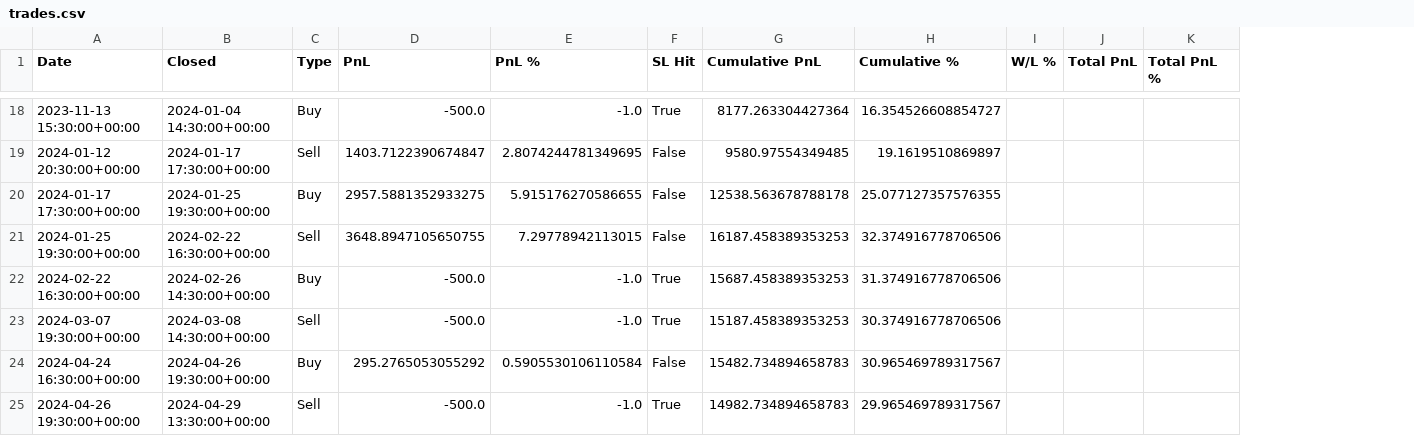
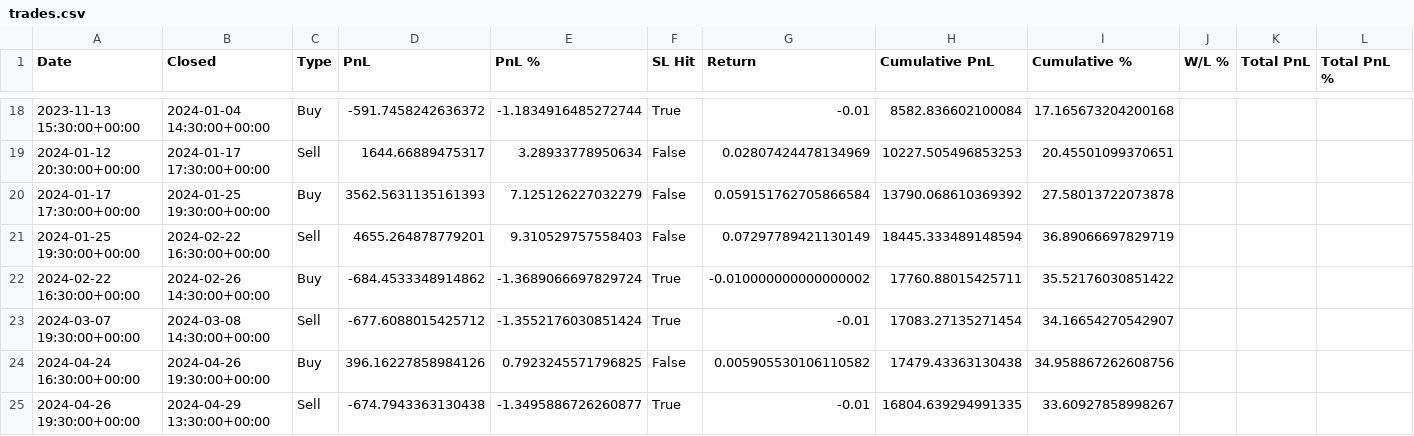
Before and after one commit to KadenWard12/Backtest, a CSV file: trades.csv, drawn as a sheet; only a part is shown, gaps mark what is left out; addresses are those after the commit; the diff covers the shown part only; the diff names each change by its address in the sheet, - before the commit and + after, or states it on an @@ line.

```diff
--- a/trades.csv
+++ b/trades.csv
+column G (Return), rows 18-25: -0.01 | 0.02807424478134969 | 0.059151762705866584 | 0.07297789421130149 | -0.010000000000000002 | -0.01 | 0.005905530106110582 | -0.01
-D18 (PnL): -500.0
+D18 (PnL): -591.7458242636372
-E18 (PnL %): -1.0
+E18 (PnL %): -1.1834916485272744
-H18 (Cumulative PnL): 8177.263304427364
+H18 (Cumulative PnL): 8582.836602100084
-I18 (Cumulative %): 16.354526608854727
+I18 (Cumulative %): 17.165673204200168
-D19 (PnL): 1403.7122390674847
+D19 (PnL): 1644.66889475317
-E19 (PnL %): 2.8074244781349695
+E19 (PnL %): 3.28933778950634
-H19 (Cumulative PnL): 9580.97554349485
+H19 (Cumulative PnL): 10227.505496853253
-I19 (Cumulative %): 19.1619510869897
+I19 (Cumulative %): 20.45501099370651
-D20 (PnL): 2957.5881352933275
+D20 (PnL): 3562.5631135161393
-E20 (PnL %): 5.915176270586655
+E20 (PnL %): 7.125126227032279
-H20 (Cumulative PnL): 12538.563678788178
+H20 (Cumulative PnL): 13790.068610369392
-I20 (Cumulative %): 25.077127357576355
+I20 (Cumulative %): 27.58013722073878
-D21 (PnL): 3648.8947105650755
+D21 (PnL): 4655.264878779201
-E21 (PnL %): 7.29778942113015
+E21 (PnL %): 9.310529757558403
-H21 (Cumulative PnL): 16187.458389353253
+H21 (Cumulative PnL): 18445.333489148594
-I21 (Cumulative %): 32.374916778706506
+I21 (Cumulative %): 36.89066697829719
-D22 (PnL): -500.0
+D22 (PnL): -684.4533348914862
-E22 (PnL %): -1.0
+E22 (PnL %): -1.3689066697829724
-H22 (Cumulative PnL): 15687.458389353253
+H22 (Cumulative PnL): 17760.88015425711
-I22 (Cumulative %): 31.374916778706506
+I22 (Cumulative %): 35.52176030851422
-D23 (PnL): -500.0
+D23 (PnL): -677.6088015425712
-E23 (PnL %): -1.0
+E23 (PnL %): -1.3552176030851424
-H23 (Cumulative PnL): 15187.458389353253
+H23 (Cumulative PnL): 17083.27135271454
-I23 (Cumulative %): 30.374916778706506
+I23 (Cumulative %): 34.16654270542907
-D24 (PnL): 295.2765053055292
+D24 (PnL): 396.16227858984126
-E24 (PnL %): 0.5905530106110584
+E24 (PnL %): 0.7923245571796825
-H24 (Cumulative PnL): 15482.734894658783
+H24 (Cumulative PnL): 17479.43363130438
-I24 (Cumulative %): 30.965469789317567
+I24 (Cumulative %): 34.958867262608756
-D25 (PnL): -500.0
+D25 (PnL): -674.7943363130438
-E25 (PnL %): -1.0
+E25 (PnL %): -1.3495886726260877
-H25 (Cumulative PnL): 14982.734894658783
+H25 (Cumulative PnL): 16804.639294991335
-I25 (Cumulative %): 29.965469789317567
+I25 (Cumulative %): 33.60927858998267
```
Also changed, not shown: 160 edited cells elsewhere in this file, 6 other files.
